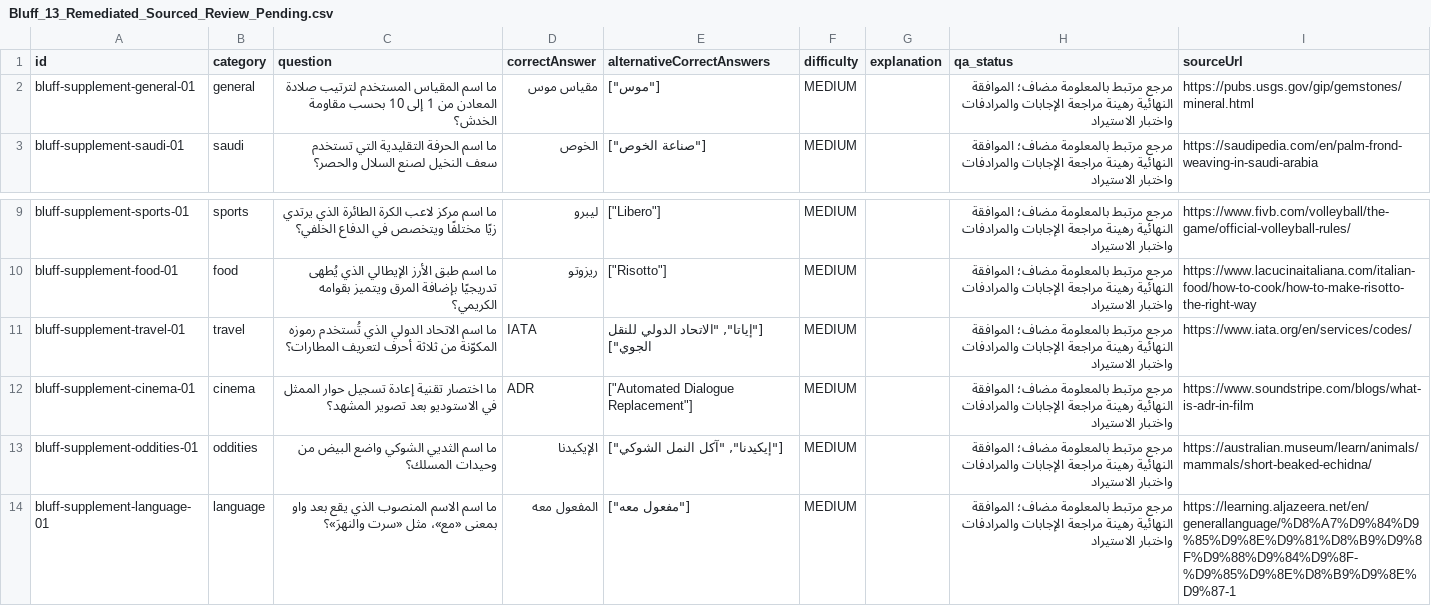
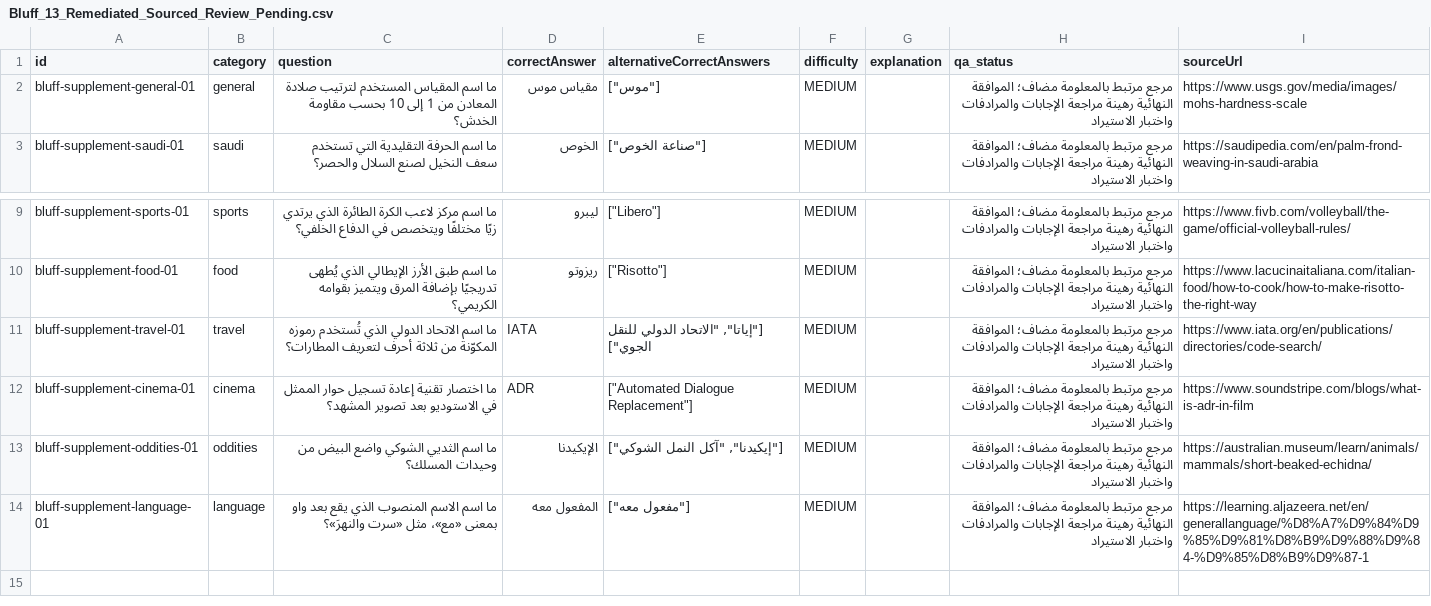
Before and after one commit to 7assan-0/quddam, a CSV file: qalba-platform/content-review/2026-10-15/Bluff_13_Remediated_Sourced_Review_Pending.csv, drawn as a sheet; only a part is shown, gaps mark what is left out.

Commit message:
content: replace three source URLs with fact-specific independently opened sources

```diff
--- a/qalba-platform/content-review/2026-10-15/Bluff_13_Remediated_Sourced_Review_Pending.csv
+++ b/qalba-platform/content-review/2026-10-15/Bluff_13_Remediated_Sourced_Review_Pending.csv
@@ -1,3 +1,3 @@
 id,category,question,correctAnswer,alternativeCorrectAnswers,difficulty,explanation,qa_status,sourceUrl
-bluff-supplement-general-01,general,ما اسم المقياس المستخدم لترتيب صلادة المعادن من 1 إلى 10 بحسب مقاومة الخدش؟,مقياس موس,"[""موس""]",MEDIUM,,مرجع مرتبط بالمعلومة مضاف؛ الموافقة النهائية رهينة مراجعة الإجابات والمرادفات واختبار الاستيراد,https://pubs.usgs.gov/gip/gemstones/mineral.html
+bluff-supplement-general-01,general,ما اسم المقياس المستخدم لترتيب صلادة المعادن من 1 إلى 10 بحسب مقاومة الخدش؟,مقياس موس,"[""موس""]",MEDIUM,,مرجع مرتبط بالمعلومة مضاف؛ الموافقة النهائية رهينة مراجعة الإجابات والمرادفات واختبار الاستيراد,https://www.usgs.gov/media/images/mohs-hardness-scale
 bluff-supplement-saudi-01,saudi,ما اسم الحرفة التقليدية التي تستخدم سعف النخيل لصنع السلال والحصر؟,الخوص,"[""صناعة الخوص""]",MEDIUM,,مرجع مرتبط بالمعلومة مضاف؛ الموافقة النهائية رهينة مراجعة الإجابات والمرادفات واختبار الاستيراد,https://saudipedia.com/en/palm-frond-weaving-in-saudi-arabia
@@ -10,5 +10,5 @@ bluff-supplement-sports-01,sports,ما اسم مركز لاعب الكرة ال
 bluff-supplement-food-01,food,ما اسم طبق الأرز الإيطالي الذي يُطهى تدريجيًا بإضافة المرق ويتميز بقوامه الكريمي؟,ريزوتو,"[""Risotto""]",MEDIUM,,مرجع مرتبط بالمعلومة مضاف؛ الموافقة النهائية رهينة مراجعة الإجابات والمرادفات واختبار الاستيراد,https://www.lacucinaitaliana.com/italian-food/how-to-cook/how-to-make-risotto-the-right-way
-bluff-supplement-travel-01,travel,ما اسم الاتحاد الدولي الذي تُستخدم رموزه المكوّنة من ثلاثة أحرف لتعريف المطارات؟,IATA,"[""إياتا"", ""الاتحاد الدولي للنقل الجوي""]",MEDIUM,,مرجع مرتبط بالمعلومة مضاف؛ الموافقة النهائية رهينة مراجعة الإجابات والمرادفات واختبار الاستيراد,https://www.iata.org/en/services/codes/
+bluff-supplement-travel-01,travel,ما اسم الاتحاد الدولي الذي تُستخدم رموزه المكوّنة من ثلاثة أحرف لتعريف المطارات؟,IATA,"[""إياتا"", ""الاتحاد الدولي للنقل الجوي""]",MEDIUM,,مرجع مرتبط بالمعلومة مضاف؛ الموافقة النهائية رهينة مراجعة الإجابات والمرادفات واختبار الاستيراد,https://www.iata.org/en/publications/directories/code-search/
 bluff-supplement-cinema-01,cinema,ما اختصار تقنية إعادة تسجيل حوار الممثل في الاستوديو بعد تصوير المشهد؟,ADR,"[""Automated Dialogue Replacement""]",MEDIUM,,مرجع مرتبط بالمعلومة مضاف؛ الموافقة النهائية رهينة مراجعة الإجابات والمرادفات واختبار الاستيراد,https://www.soundstripe.com/blogs/what-is-adr-in-film
 bluff-supplement-oddities-01,oddities,ما اسم الثديي الشوكي واضع البيض من وحيدات المسلك؟,الإيكيدنا,"[""إيكيدنا"", ""آكل النمل الشوكي""]",MEDIUM,,مرجع مرتبط بالمعلومة مضاف؛ الموافقة النهائية رهينة مراجعة الإجابات والمرادفات واختبار الاستيراد,https://australian.museum/learn/animals/mammals/short-beaked-echidna/
-bluff-supplement-language-01,language,ما اسم الاسم المنصوب الذي يقع بعد واو بمعنى «مع»، مثل «سرت والنهرَ»؟,المفعول معه,"[""مفعول معه""]",MEDIUM,,مرجع مرتبط بالمعلومة مضاف؛ الموافقة النهائية رهينة مراجعة الإجابات والمرادفات واختبار الاستيراد,https://learning.aljazeera.net/en/generallanguage/%D8%A7%D9%84%D9%85%D9%8E%D9%81%D8%B9%D9%8F%D9%88%D9%84%D9%8F-%D9%85%D9%8E%D8%B9%D9%8E%D9%87-1
+bluff-supplement-language-01,language,ما اسم الاسم المنصوب الذي يقع بعد واو بمعنى «مع»، مثل «سرت والنهرَ»؟,المفعول معه,"[""مفعول معه""]",MEDIUM,,مرجع مرتبط بالمعلومة مضاف؛ الموافقة النهائية رهينة مراجعة الإجابات والمرادفات واختبار الاستيراد,https://learning.aljazeera.net/en/generallanguage/%D8%A7%D9%84%D9%85%D9%81%D8%B9%D9%88%D9%84-%D9%85%D8%B9%D9%87-1
```
